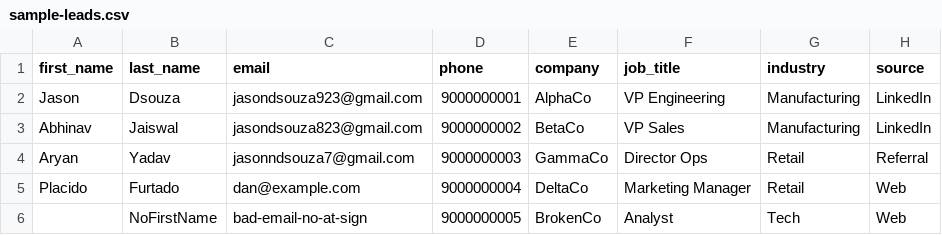
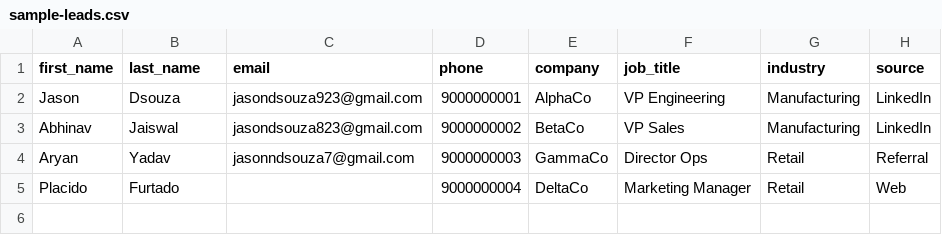
Before and after one commit to Jason3248/leadpulse-backend, a CSV file: sample-leads.csv, drawn as a sheet.

```diff
--- a/sample-leads.csv
+++ b/sample-leads.csv
@@ -4,3 +4,2 @@ Abhinav,Jaiswal,jasondsouza823@gmail.com,9000000002,BetaCo,VP Sales,Manufacturin
 Aryan,Yadav,jasonndsouza7@gmail.com,9000000003,GammaCo,Director Ops,Retail,Referral
-Placido,Furtado,dan@example.com,9000000004,DeltaCo,Marketing Manager,Retail,Web
-,NoFirstName,bad-email-no-at-sign,9000000005,BrokenCo,Analyst,Tech,Web
+Placido,Furtado,,9000000004,DeltaCo,Marketing Manager,Retail,Web
```
Also changed, not shown: 50 other files.
